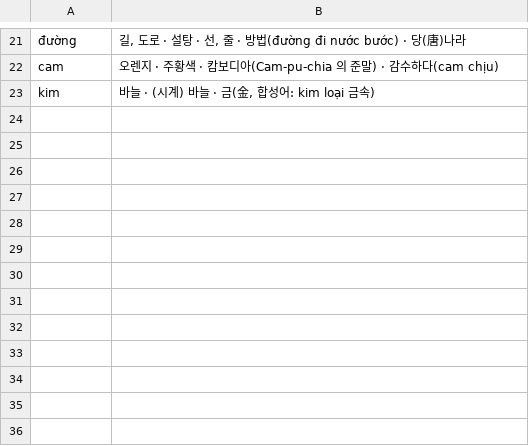
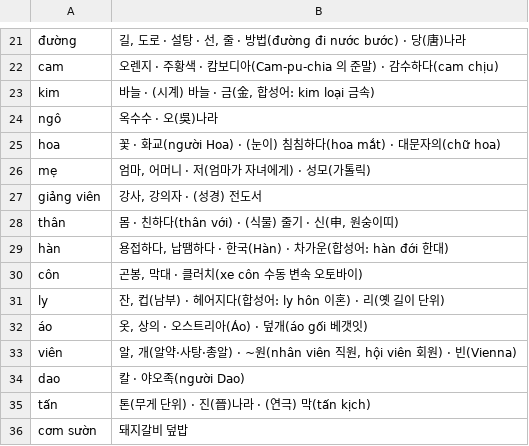
Before and after one commit to tpgus5119-coder/chaochao, a TSV file: tools/dict_multi/m_hand.ko.tsv, drawn as a sheet; only a part is shown, gaps mark what is left out.

```diff
--- a/tools/dict_multi/m_hand.ko.tsv
+++ b/tools/dict_multi/m_hand.ko.tsv
@@ -23 +23,14 @@ cam	오렌지 · 주황색 · 캄보디아(Cam-pu-chia 의 준말) · 감수하
 kim	바늘 · (시계) 바늘 · 금(金, 합성어: kim loại 금속)
+ngô	옥수수 · 오(吳)나라
+hoa	꽃 · 화교(người Hoa) · (눈이) 침침하다(hoa mắt) · 대문자의(chữ hoa)
+mẹ	엄마, 어머니 · 저(엄마가 자녀에게) · 성모(가톨릭)
+giảng viên	강사, 강의자 · (성경) 전도서
+thân	몸 · 친하다(thân với) · (식물) 줄기 · 신(申, 원숭이띠)
+hàn	용접하다, 납땜하다 · 한국(Hàn) · 차가운(합성어: hàn đới 한대)
+côn	곤봉, 막대 · 클러치(xe côn 수동 변속 오토바이)
+ly	잔, 컵(남부) · 헤어지다(합성어: ly hôn 이혼) · 리(옛 길이 단위)
+áo	옷, 상의 · 오스트리아(Áo) · 덮개(áo gối 베갯잇)
+viên	알, 개(알약·사탕·총알) · ~원(nhân viên 직원, hội viên 회원) · 빈(Vienna)
+dao	칼 · 야오족(người Dao)
+tấn	톤(무게 단위) · 진(晉)나라 · (연극) 막(tấn kịch)
+cơm sườn	돼지갈비 덮밥
```
Also changed, not shown: tools/rel_mine/뜻_새로.tsv, tools/rel_mine/짝.tsv, 22 other files.
